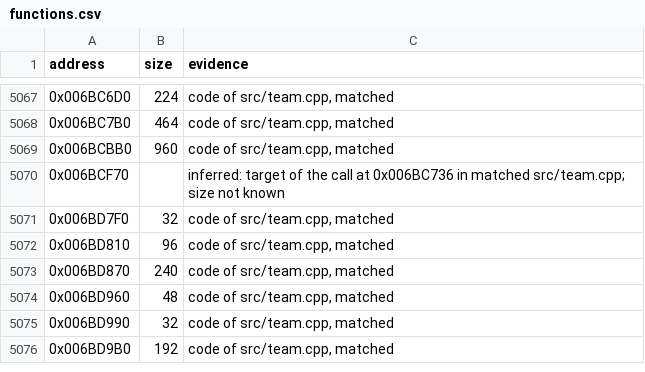
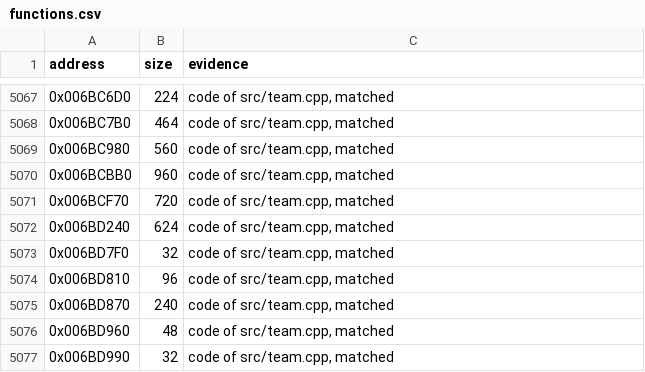
Before and after one commit to meastes/RedAlert2, a CSV file: config/ra2-1.006/functions.csv, drawn as a sheet; only a part is shown, gaps mark what is left out; the shorter side is filled out with more unchanged rows.

Commit message:
Match 3 more team.cpp functions

```diff
--- a/config/ra2-1.006/functions.csv
+++ b/config/ra2-1.006/functions.csv
@@ -5068,4 +5068,6 @@ address,size,evidence
 0x006BC7B0,464,"code of src/team.cpp, matched"
+0x006BC980,560,"code of src/team.cpp, matched"
 0x006BCBB0,960,"code of src/team.cpp, matched"
-0x006BCF70,,"inferred: target of the call at 0x006BC736 in matched src/team.cpp; size not known"
+0x006BCF70,720,"code of src/team.cpp, matched"
+0x006BD240,624,"code of src/team.cpp, matched"
 0x006BD7F0,32,"code of src/team.cpp, matched"
```
Also changed, not shown: config/ra2-1.006/modules.csv, 1 other file.
